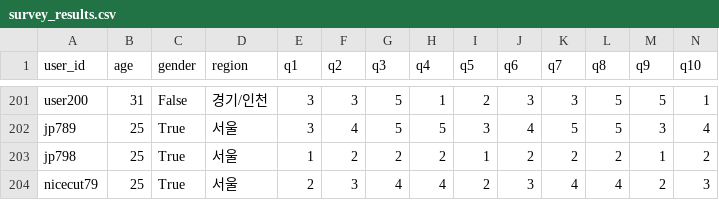
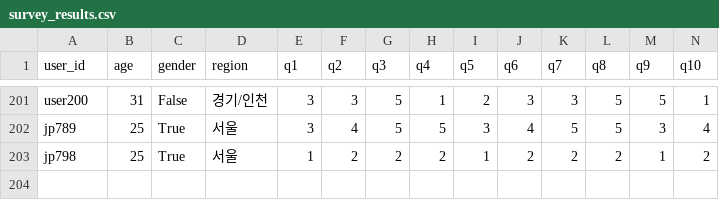
Before and after one commit to Collegenie-X/self-driving-feedback, a CSV file: self_driving_feedback/data/survey_results.csv, drawn as a sheet; only a part is shown, gaps mark what is left out; rows hold the shown columns only; the diff names each change by its address in the sheet, - before the commit and + after, or states it on an @@ line.

```diff
--- a/self_driving_feedback/data/survey_results.csv
+++ b/self_driving_feedback/data/survey_results.csv
-row 204: nicecut79 | 25 | True | 서울 | 2 | 3 | 4 | 4 | 2 | 3 | 4 | 4 | 2 | 3
```
Also changed, not shown: 4 other files.
